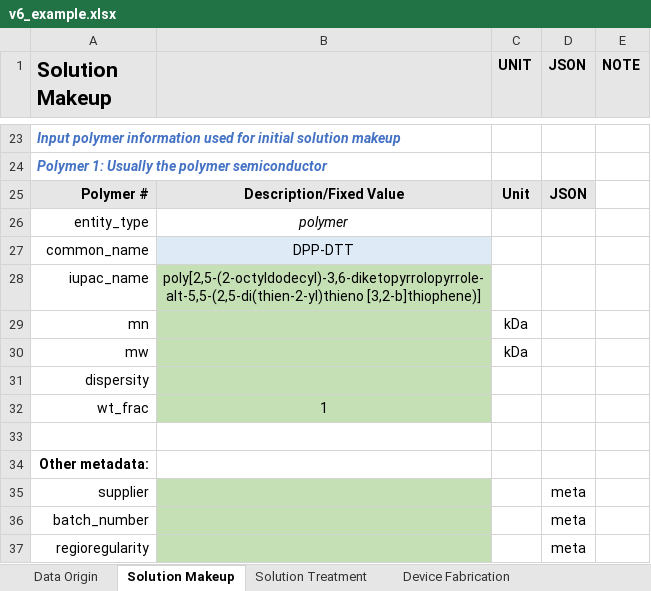
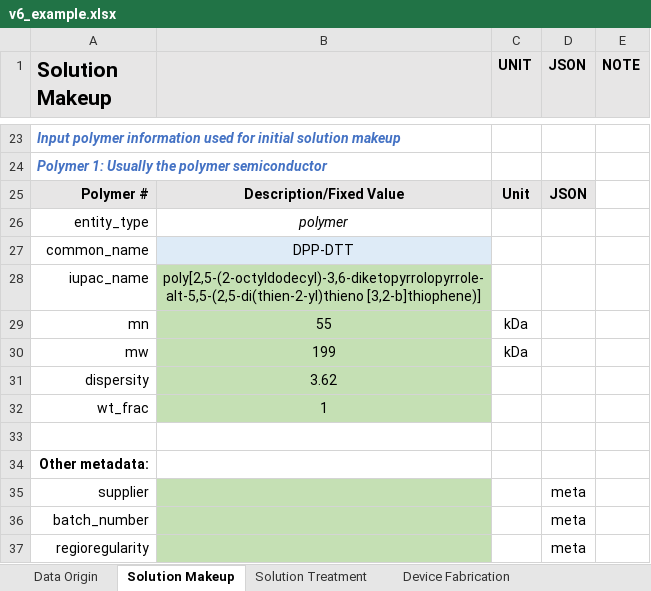
Before and after one commit to aaronliu64/ofet-db, an Excel workbook: db_feed/v6_example.xlsx, sheet Solution Makeup, drawn as a sheet; only a part is shown, gaps mark what is left out; values as stored, in another font and other column widths than the file's, no borders; the diff names each change by its address in the sheet, - before the commit and + after, or states it on an @@ line.

```diff
--- a/db_feed/v6_example.xlsx (sheet Solution Makeup)
+++ b/db_feed/v6_example.xlsx (sheet Solution Makeup)
-B29: (empty)
+B29: 55
-B30: (empty)
+B30: 199
-B31: (empty)
+B31: 3.62
```
Also changed, not shown: db_feed/Diao Lab Templates/DPP2TT/DPP2TT_OTS_CF_3mgml_0.3mms_30C_para_air_JW.xlsx, db_feed/combined/DPPDTT_dataset_feed_D6_ALcopy.xlsx, 20 other files.
